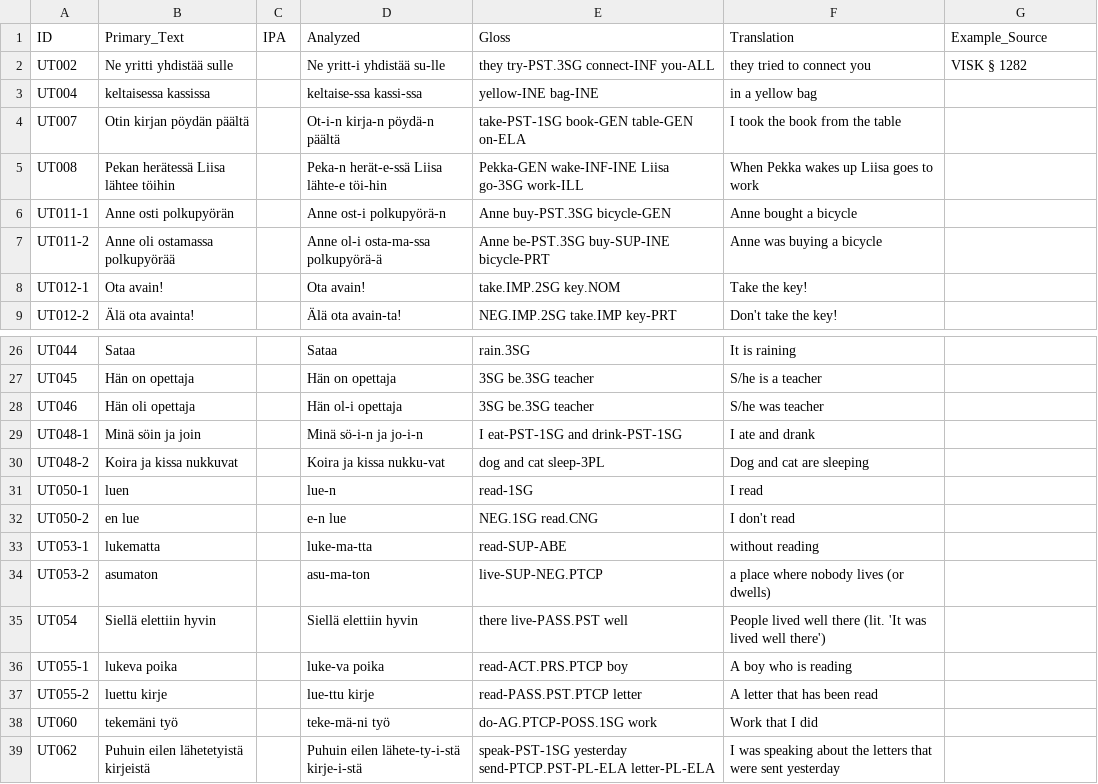
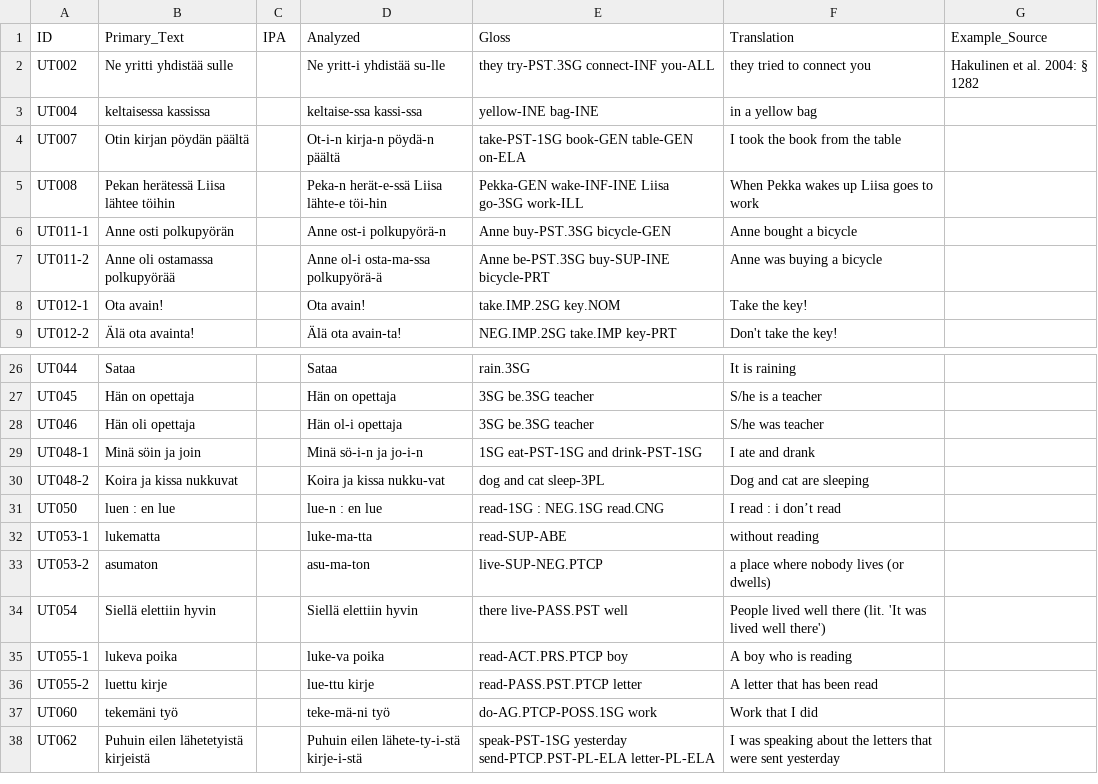
Before and after one commit to bedlan/uratyp-1, a CSV file: raw/UT/language-tables/Finnish_examples.csv, drawn as a sheet; only a part is shown, gaps mark what is left out.

```diff
--- a/raw/UT/language-tables/Finnish_examples.csv
+++ b/raw/UT/language-tables/Finnish_examples.csv
@@ -1,3 +1,3 @@
 ID,Primary_Text,IPA,Analyzed,Gloss,Translation,Example_Source
-UT002,Ne yritti yhdistää sulle,,Ne	yritt-i	yhdistää	su-lle,they	try-PST.3SG	connect-INF	you-ALL,they tried to connect you,VISK § 1282
+UT002,Ne yritti yhdistää sulle,,Ne	yritt-i	yhdistää	su-lle,they	try-PST.3SG	connect-INF	you-ALL,they tried to connect you,Hakulinen et al. 2004: § 1282
 UT004,keltaisessa kassissa,,keltaise-ssa	kassi-ssa,yellow-INE	bag-INE,in a yellow bag,
@@ -28,6 +28,5 @@ UT045,Hän on opettaja,,Hän	on	opettaja,3SG	be.3SG	teacher,S/he is a teacher,
 UT046,Hän oli opettaja,,Hän	ol-i	opettaja,3SG	be.3SG	teacher,S/he was teacher,
-UT048-1,Minä söin ja join,,Minä	sö-i-n	ja	jo-i-n,I	eat-PST-1SG	and	drink-PST-1SG,I ate and drank,
+UT048-1,Minä söin ja join,,Minä	sö-i-n	ja	jo-i-n,1SG eat-PST-1SG and drink-PST-1SG,I ate and drank,
 UT048-2,Koira ja kissa nukkuvat,,Koira	ja	kissa	nukku-vat,dog	and	cat	sleep-3PL,Dog and cat are sleeping,
-UT050-1,luen,,lue-n,read-1SG,I read,
-UT050-2,en lue,,e-n lue,NEG.1SG	read.CNG,I don't read,
+UT050,luen : en lue,,lue-n : en lue,read-1SG : NEG.1SG read.CNG,I read : i don’t read,
 UT053-1,lukematta,,luke-ma-tta,read-SUP-ABE,without reading,
```
Also changed, not shown: raw/UT/language-tables/Erzya_examples.csv, raw/UT/language-tables/Finnish.csv.
